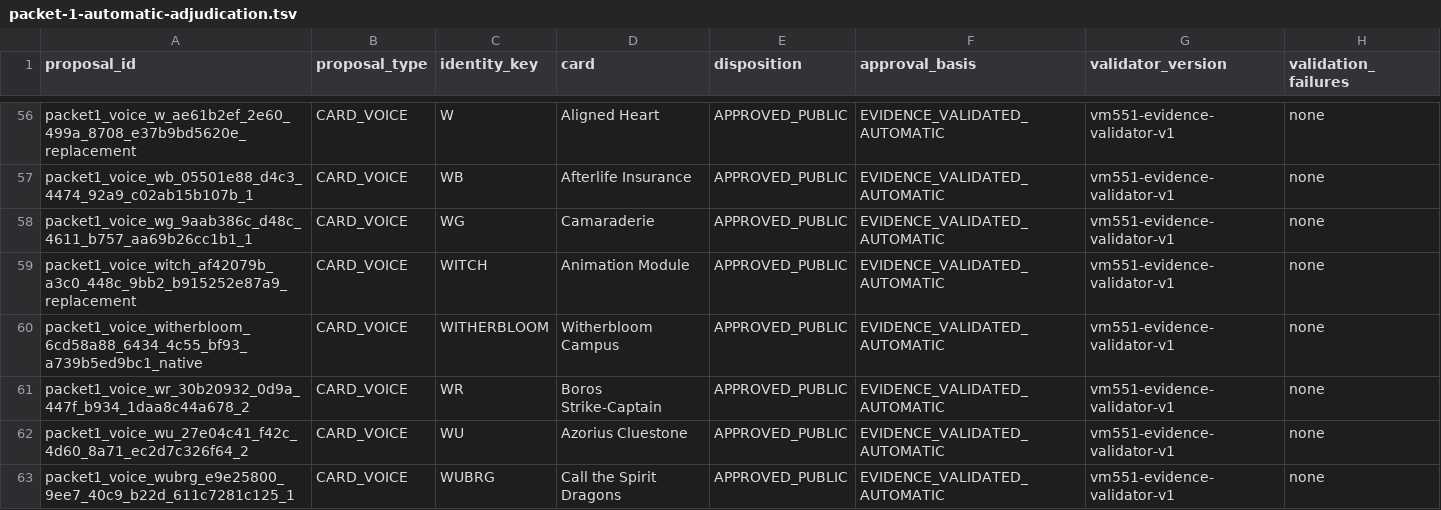
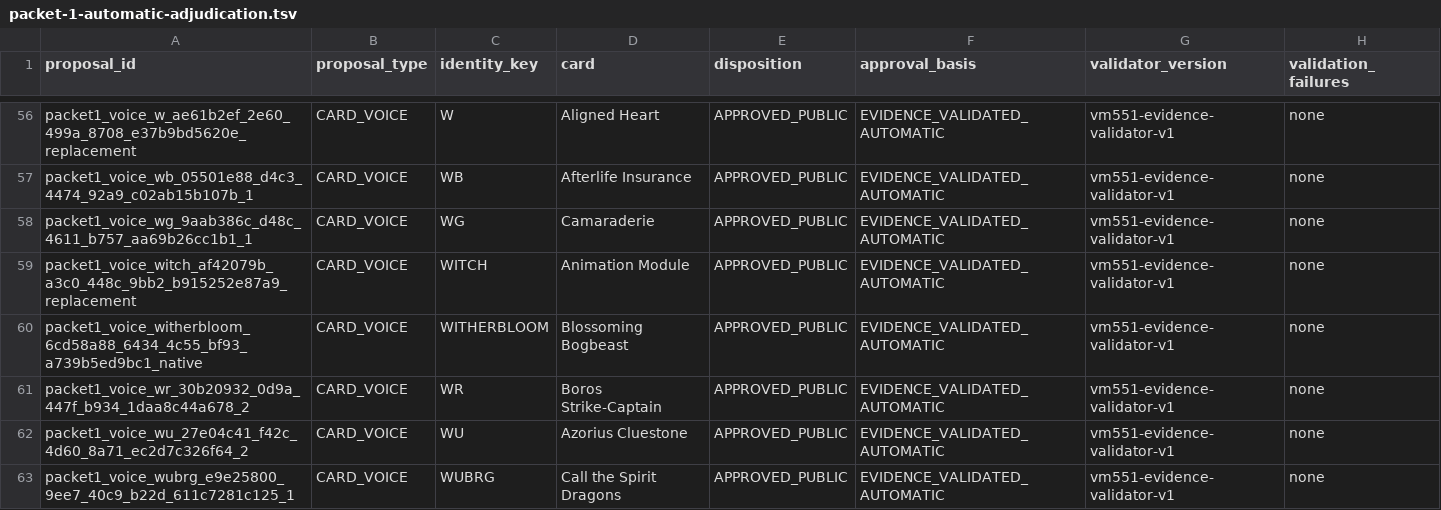
Before and after one commit to rboles84/mtgSiteWIP, a TSV file: docs/audits/vm551-all-37-dossier-closeout/packet-1-automatic-adjudication.tsv, drawn as a sheet; only a part is shown, gaps mark what is left out.

Commit message:
fix(vm551): use a creature for Witherbloom voice

```diff
--- a/docs/audits/vm551-all-37-dossier-closeout/packet-1-automatic-adjudication.tsv
+++ b/docs/audits/vm551-all-37-dossier-closeout/packet-1-automatic-adjudication.tsv
@@ -59,3 +59,3 @@ packet1_voice_wg_9aab386c_d48c_4611_b757_aa69b26cc1b1_1	CARD_VOICE	WG	Camaraderi
 packet1_voice_witch_af42079b_a3c0_448c_9bb2_b915252e87a9_replacement	CARD_VOICE	WITCH	Animation Module	APPROVED_PUBLIC	EVIDENCE_VALIDATED_AUTOMATIC	vm551-evidence-validator-v1	none
-packet1_voice_witherbloom_6cd58a88_6434_4c55_bf93_a739b5ed9bc1_native	CARD_VOICE	WITHERBLOOM	Witherbloom Campus	APPROVED_PUBLIC	EVIDENCE_VALIDATED_AUTOMATIC	vm551-evidence-validator-v1	none
+packet1_voice_witherbloom_6cd58a88_6434_4c55_bf93_a739b5ed9bc1_native	CARD_VOICE	WITHERBLOOM	Blossoming Bogbeast	APPROVED_PUBLIC	EVIDENCE_VALIDATED_AUTOMATIC	vm551-evidence-validator-v1	none
 packet1_voice_wr_30b20932_0d9a_447f_b934_1daa8c44a678_2	CARD_VOICE	WR	Boros Strike-Captain	APPROVED_PUBLIC	EVIDENCE_VALIDATED_AUTOMATIC	vm551-evidence-validator-v1	none
```
Also changed, not shown: 9 other files.
